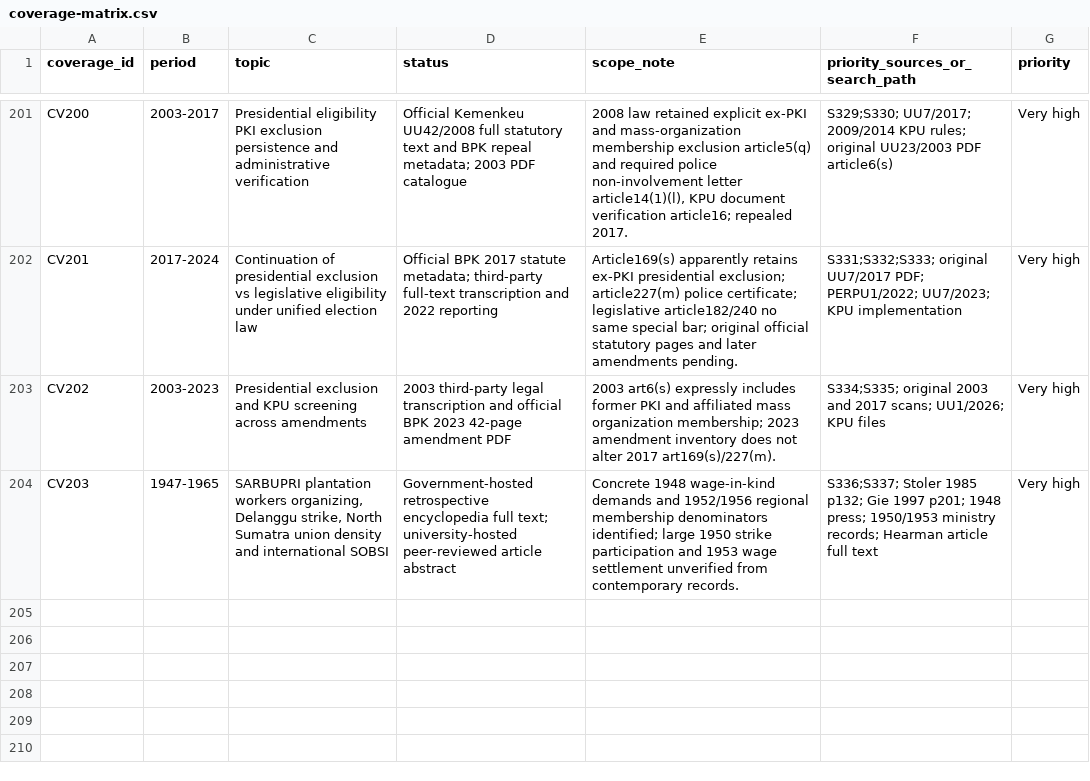
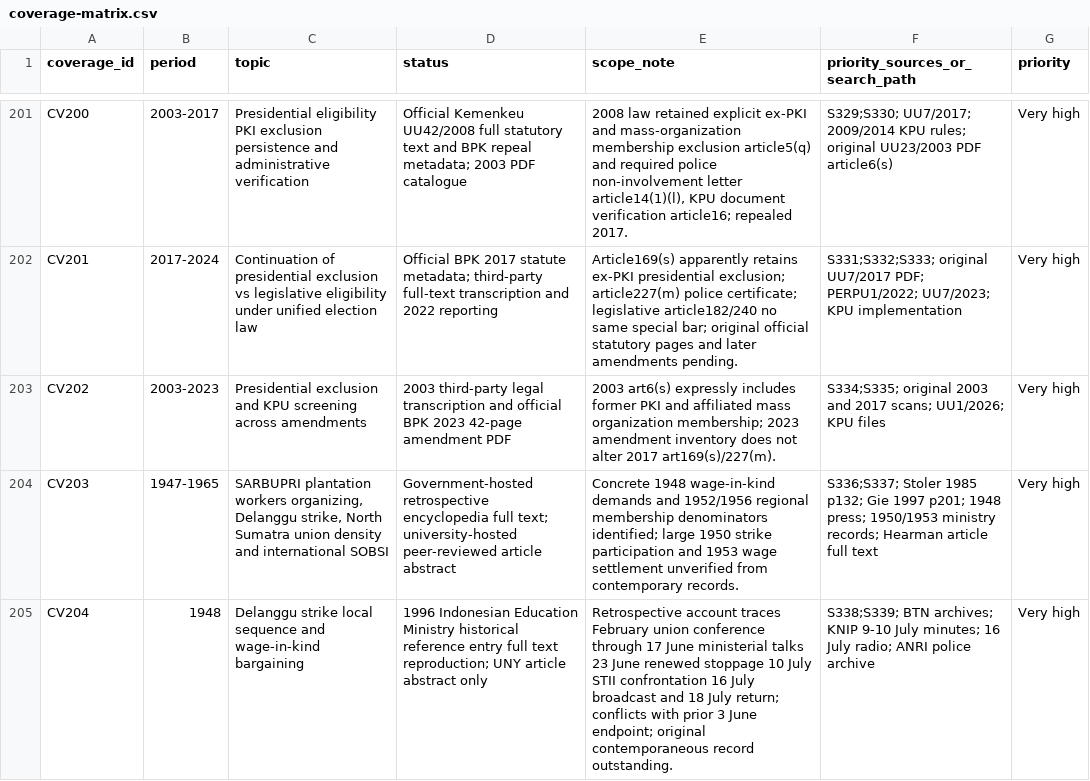
Before and after one commit to ch3758134-prog/aca, a CSV file: research/indonesia-1965/archive/records/coverage-matrix.csv, drawn as a sheet; only a part is shown, gaps mark what is left out.

Commit message:
research(indonesia): trace Delanggu 1948 strike through July and record source limits

```diff
--- a/research/indonesia-1965/archive/records/coverage-matrix.csv
+++ b/research/indonesia-1965/archive/records/coverage-matrix.csv
@@ -204 +204,2 @@ CV202,2003-2023,"Presidential exclusion and KPU screening across amendments","20
 CV203,1947-1965,"SARBUPRI plantation workers organizing, Delanggu strike, North Sumatra union density and international SOBSI","Government-hosted retrospective encyclopedia full text; university-hosted peer-reviewed article abstract","Concrete 1948 wage-in-kind demands and 1952/1956 regional membership denominators identified; large 1950 strike participation and 1953 wage settlement unverified from contemporary records.","S336;S337; Stoler 1985 p132; Gie 1997 p201; 1948 press; 1950/1953 ministry records; Hearman article full text",Very high
+CV204,1948,"Delanggu strike local sequence and wage-in-kind bargaining","1996 Indonesian Education Ministry historical reference entry full text reproduction; UNY article abstract only","Retrospective account traces February union conference through 17 June ministerial talks 23 June renewed stoppage 10 July STII confrontation 16 July broadcast and 18 July return; conflicts with prior 3 June endpoint; original contemporaneous record outstanding.","S338;S339; BTN archives; KNIP 9-10 July minutes; 16 July radio; ANRI police archive",Very high
```
